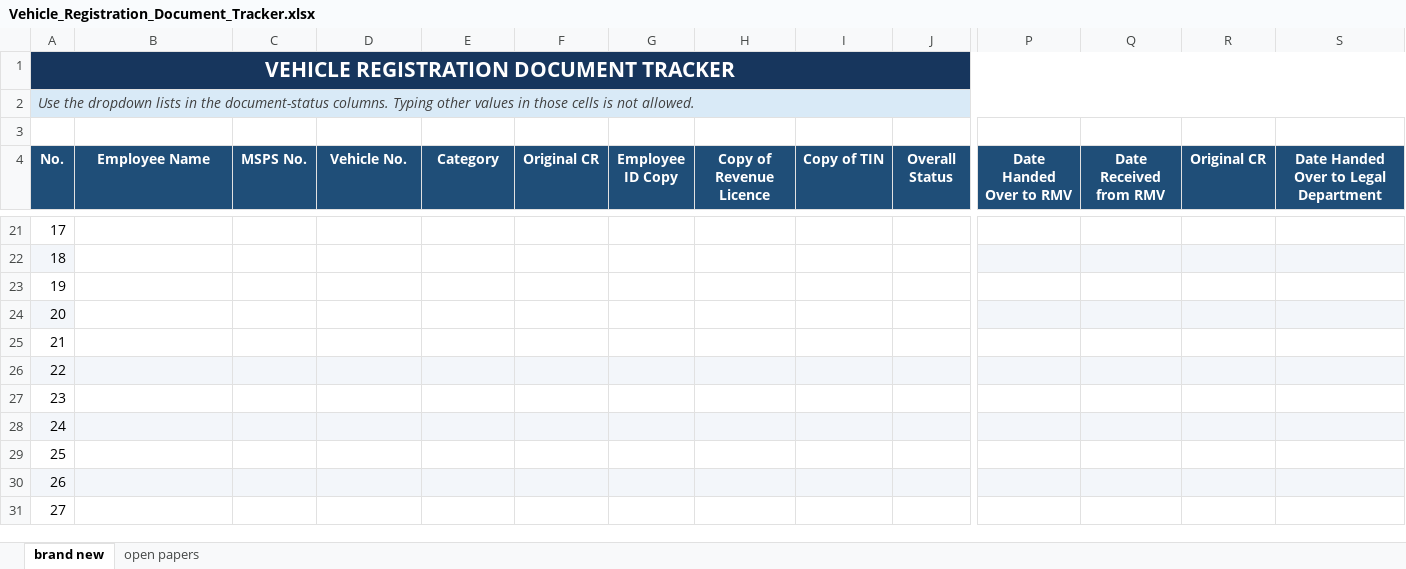
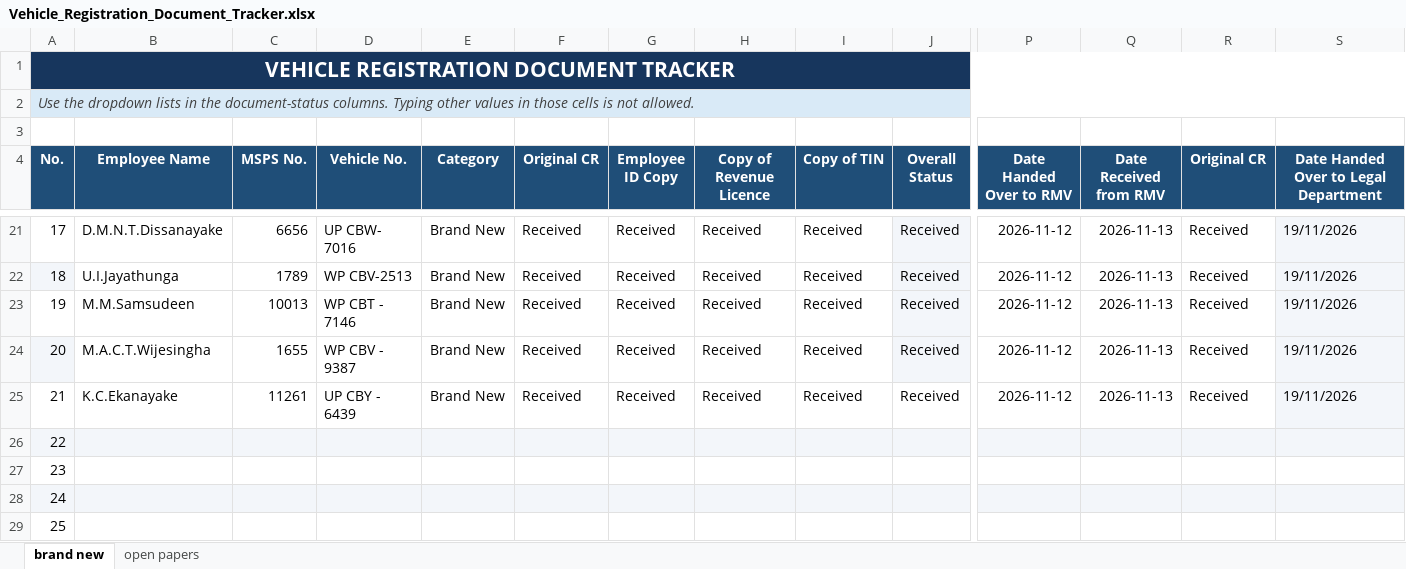
Before and after one commit to dihanK/RMV-DOCUMENT-TRACKING-, an Excel workbook: Vehicle_Registration_Document_Tracker.xlsx, sheet brand new, drawn as a sheet; only a part is shown, gaps mark what is left out; the shorter side is filled out with more unchanged rows; values as stored, in another font and other column widths than the file's, no borders; the diff covers the shown part only; the diff names each change by its address in the sheet, - before the commit and + after, or states it on an @@ line.

```diff
--- a/Vehicle_Registration_Document_Tracker.xlsx (sheet brand new)
+++ b/Vehicle_Registration_Document_Tracker.xlsx (sheet brand new)
-B21 (Employee Name): (empty)
+B21 (Employee Name): D.M.N.T.Dissanayake
-C21 (MSPS No.): (empty)
+C21 (MSPS No.): 6656
-D21 (Vehicle No.): (empty)
+D21 (Vehicle No.): UP CBW- 7016
-E21:E25 (Category): (empty)
+E21:E25 (Category): Brand New
-F21:F25 (Original CR): (empty)
+F21:F25 (Original CR): Received
-G21:G25 (Employee ID Copy): (empty)
+G21:G25 (Employee ID Copy): Received
-H21:H25 (Copy of Revenue Licence): (empty)
+H21:H25 (Copy of Revenue Licence): Received
-I21:I25 (Copy of TIN): (empty)
+I21:I25 (Copy of TIN): Received
-J21:J24 fill: none
+J21:J24 fill: #F3F6FA
-J21:J25 (Overall Status): (empty)
+J21:J25 (Overall Status): Received
-P21:P25 (Date Handed Over to RMV): (empty)
+P21:P25 (Date Handed Over to RMV): 2026-11-12
-Q21:Q25 (Date Received from RMV): (empty)
+Q21:Q25 (Date Received from RMV): 2026-11-13
-R21:R25 (Original CR): (empty)
+R21:R25 (Original CR): Received
-S21:S25: (empty)
+S21:S25: 19/11/2026
-S21 fill: none
+S21 fill: #F3F6FA
-B22 (Employee Name): (empty)
+B22 (Employee Name): U.I.Jayathunga
-C22 (MSPS No.): (empty)
+C22 (MSPS No.): 1789
-D22 (Vehicle No.): (empty)
+D22 (Vehicle No.): WP CBV-2513
-P22:R22 fill: #F3F6FA
+P22:R22 fill: none
-B23 (Employee Name): (empty)
+B23 (Employee Name): M.M.Samsudeen
-C23 (MSPS No.): (empty)
+C23 (MSPS No.): 10013
-D23 (Vehicle No.): (empty)
+D23 (Vehicle No.): WP CBT - 7146
-S23 fill: none
+S23 fill: #F3F6FA
-B24 (Employee Name): (empty)
+B24 (Employee Name): M.A.C.T.Wijesingha
-C24 (MSPS No.): (empty)
+C24 (MSPS No.): 1655
-D24 (Vehicle No.): (empty)
+D24 (Vehicle No.): WP CBV - 9387
-P24:R24 fill: #F3F6FA
+P24:R24 fill: none
-B25 (Employee Name): (empty)
+B25 (Employee Name): K.C.Ekanayake
-C25 (MSPS No.): (empty)
+C25 (MSPS No.): 11261
-D25 (Vehicle No.): (empty)
+D25 (Vehicle No.): UP CBY - 6439
-S25 fill: none
+S25 fill: #F3F6FA
```
Also changed, not shown: 1 added column, 91 edited cells and cell formats elsewhere in this sheet, sheet open papers.
